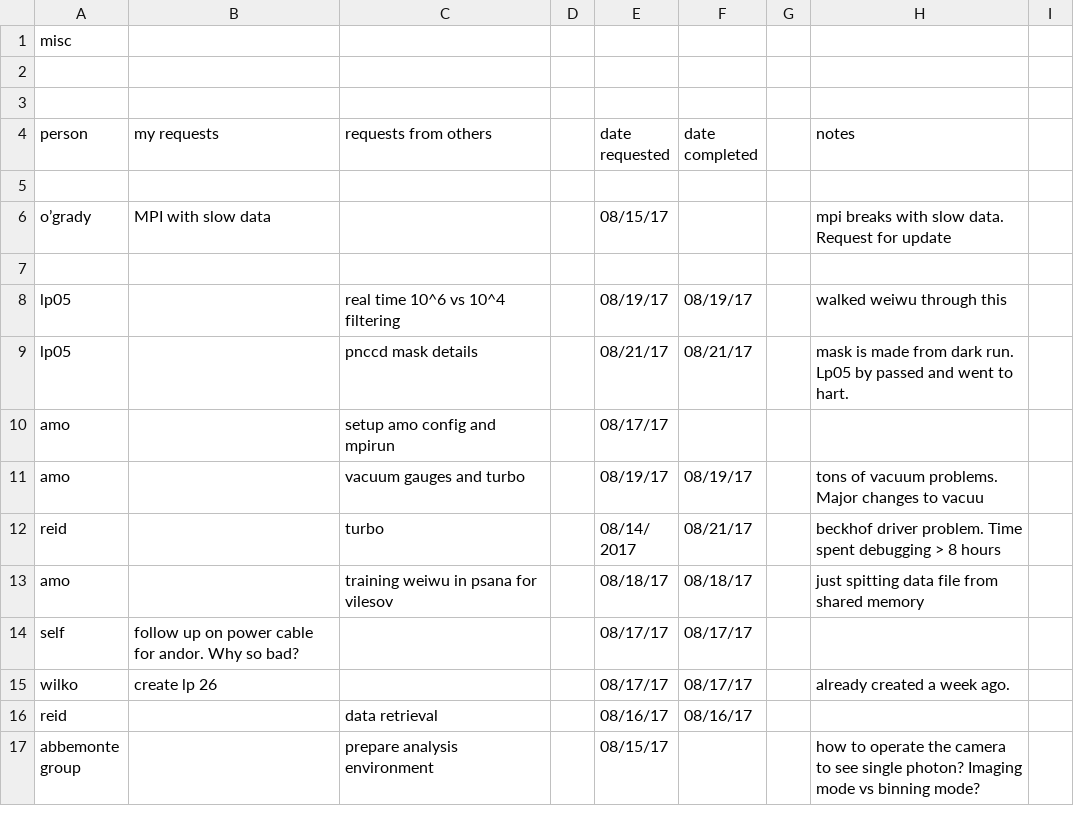
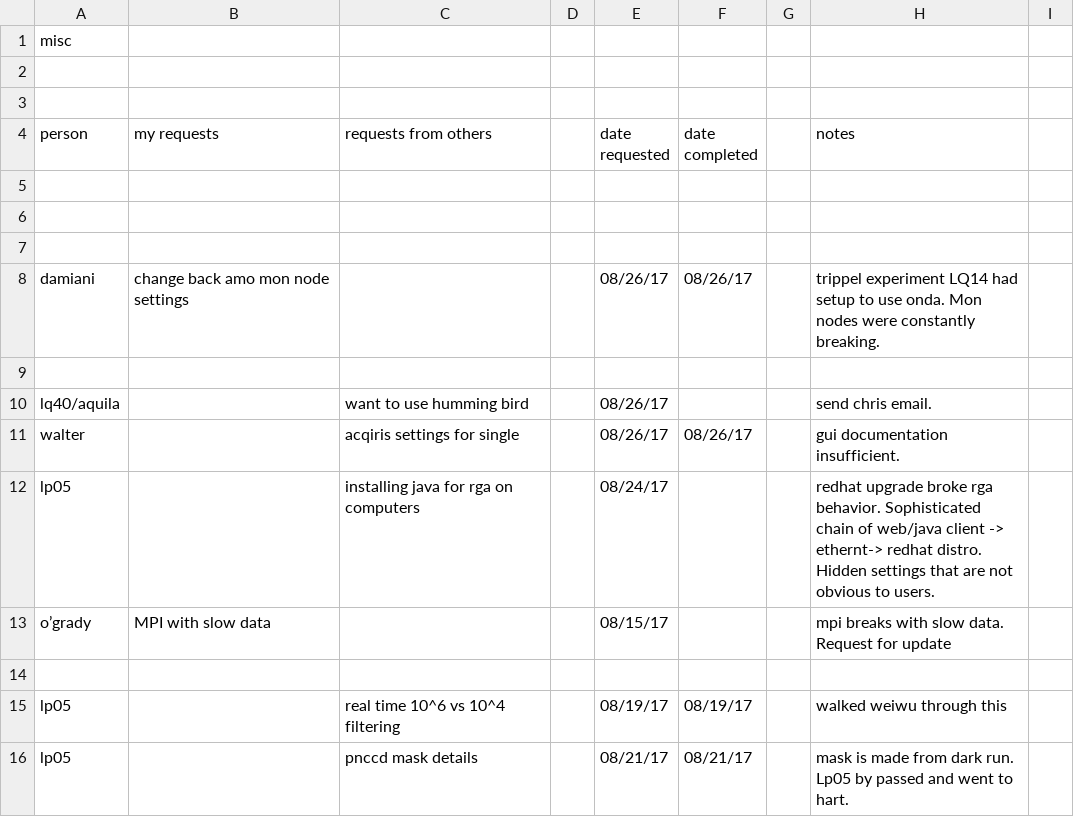
Before and after one commit to sioan/softXRayDataAndControls, a CSV file: taskManagement/generalUncatogorizedTasks.csv, drawn as a sheet; only a part is shown; the shorter side is filled out with more unchanged rows.

```diff
--- a/taskManagement/generalUncatogorizedTasks.csv
+++ b/taskManagement/generalUncatogorizedTasks.csv
@@ -5,2 +5,9 @@ person,my requests,requests from others,,date requested,date completed,,notes,
 ,,,,,,,,
+,,,,,,,,
+,,,,,,,,
+damiani,change back amo mon node settings,,,08/26/17,08/26/17,,trippel experiment LQ14 had setup to use onda.  Mon nodes were constantly breaking.,
+,,,,,,,,
+lq40/aquila,,want to use humming bird,,08/26/17,,,send chris email.,
+walter,,acqiris settings for single,,08/26/17,08/26/17,,gui documentation insufficient.,
+lp05,,installing java for rga on computers,,08/24/17,,,redhat upgrade broke rga behavior. Sophisticated chain of web/java client -> ethernt-> redhat distro. Hidden settings that are not obvious to users.,
 o’grady,MPI with slow data,,,08/15/17,,,mpi breaks with slow data.  Request for update,
```
Also changed, not shown: 5 other files.
